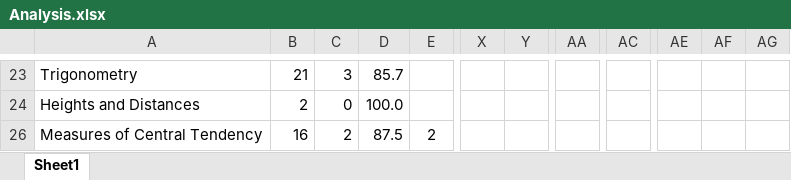
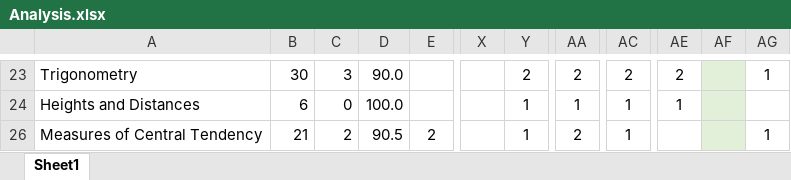
Before and after one commit to deb-sandeep/ICSE-X-MockTests, an Excel workbook: Mathematics/Analysis.xlsx, sheet Sheet1, drawn as a sheet; only a part is shown, gaps mark what is left out; values as stored, in another font and other column widths than the file's, no borders; charts and pictures and conditional formats not drawn; the diff covers the shown part only; the diff names each change by its address in the sheet, - before the commit and + after, or states it on an @@ line.

```diff
--- a/Mathematics/Analysis.xlsx (sheet Sheet1)
+++ b/Mathematics/Analysis.xlsx (sheet Sheet1)
-B23: 21
+B23: 30
-D23: 85.7
+D23: 90.0
-Y23: (empty)
+Y23: 2
-AA23: (empty)
+AA23: 2
-AC23: (empty)
+AC23: 2
-AE23: (empty)
+AE23: 2
-AF23:AF24 fill: none
+AF23:AF24 fill: #E2F0D9
-AG23: (empty)
+AG23: 1
-B24: 2
+B24: 6
-Y24: (empty)
+Y24: 1
-AA24: (empty)
+AA24: 1
-AC24: (empty)
+AC24: 1
-AE24: (empty)
+AE24: 1
-B26: 16
+B26: 21
-D26: 87.5
+D26: 90.5
-Y26: (empty)
+Y26: 1
-AA26: (empty)
+AA26: 2
-AC26: (empty)
+AC26: 1
-AF26 fill: none
+AF26 fill: #E2F0D9
-AG26: (empty)
+AG26: 1
```
Also changed, not shown: 2 added rows, 86 edited cells and cell formats elsewhere in this sheet, hidden cells, charts or pictures, 16 other files.
